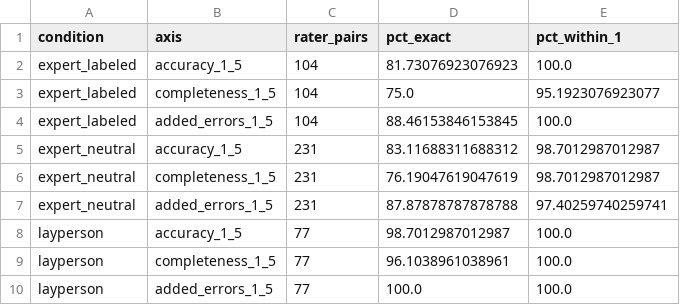
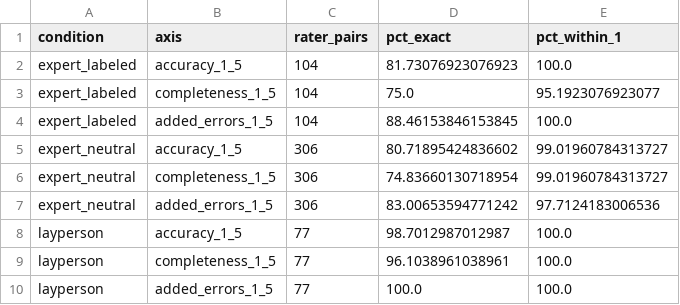
Before and after one commit to abdulrazakucc/readability, a CSV file: reports/aim3_compiled_irr.csv, drawn as a sheet.

```diff
--- a/reports/aim3_compiled_irr.csv
+++ b/reports/aim3_compiled_irr.csv
@@ -4,5 +4,5 @@ expert_labeled,completeness_1_5,104,75.0,95.1923076923077
 expert_labeled,added_errors_1_5,104,88.46153846153845,100.0
-expert_neutral,accuracy_1_5,231,83.11688311688312,98.7012987012987
-expert_neutral,completeness_1_5,231,76.19047619047619,98.7012987012987
-expert_neutral,added_errors_1_5,231,87.87878787878788,97.40259740259741
+expert_neutral,accuracy_1_5,306,80.71895424836602,99.01960784313727
+expert_neutral,completeness_1_5,306,74.83660130718954,99.01960784313727
+expert_neutral,added_errors_1_5,306,83.00653594771242,97.7124183006536
 layperson,accuracy_1_5,77,98.7012987012987,100.0
```
Also changed, not shown: reports/aim3_compiled_by_model.csv, reports/aim3_compiled_coverage.csv, 22 other files.
